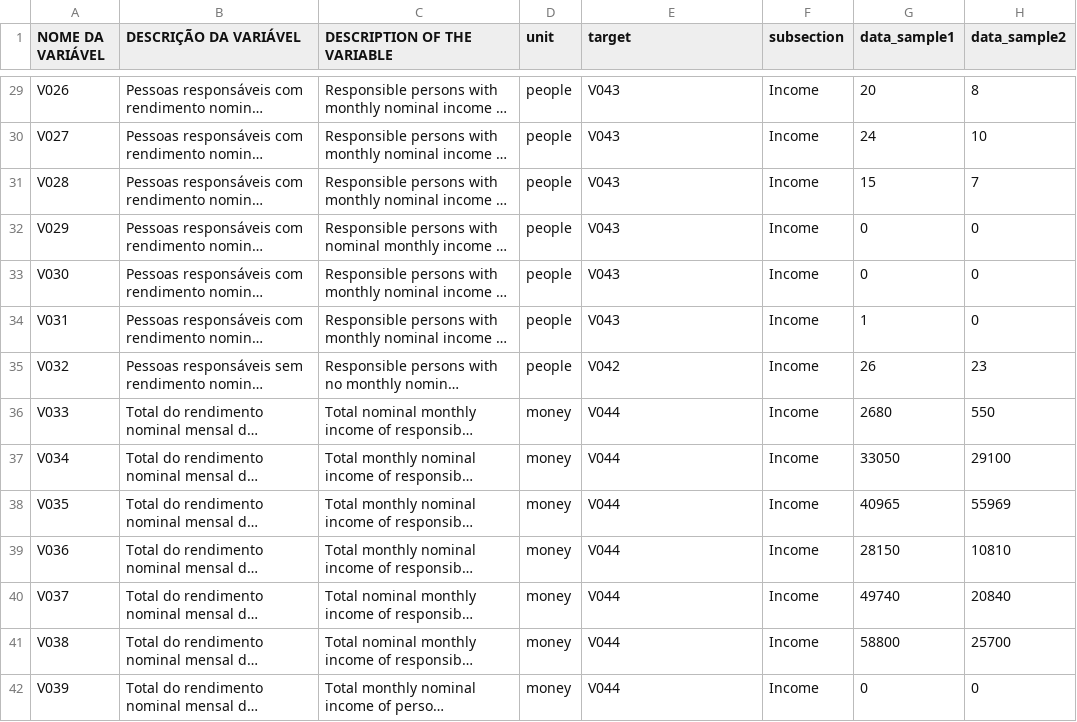
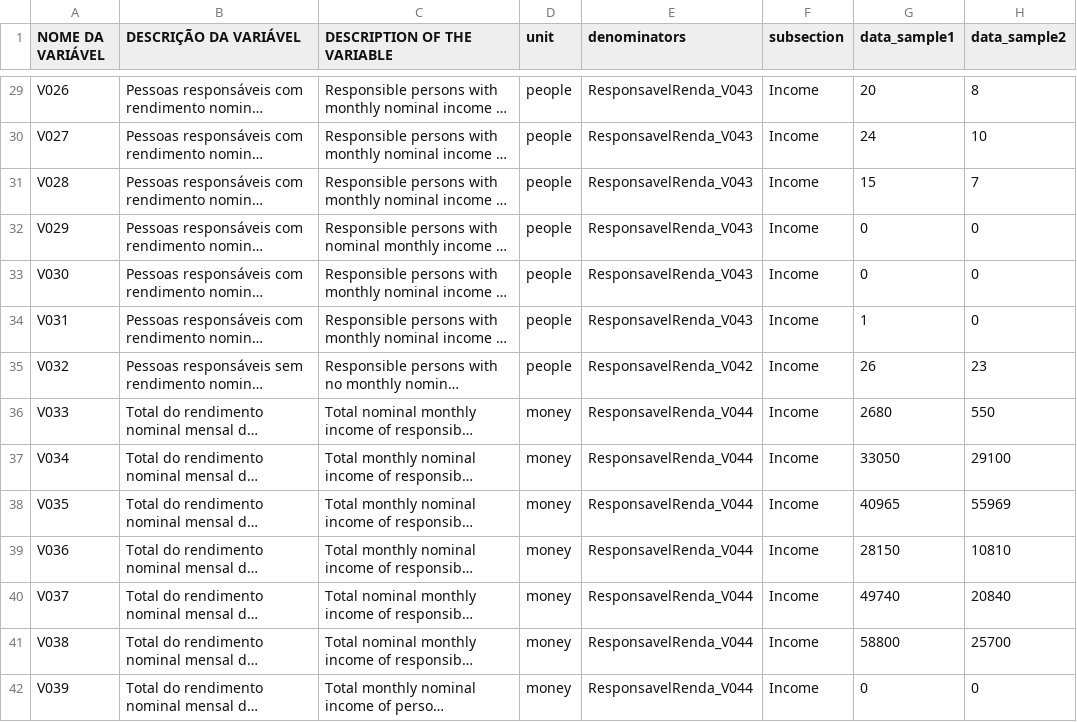
Before and after one commit to CartoDB/bigmetadata, a CSV file: tasks/br/meta/ResponsavelRenda.csv, drawn as a sheet; only a part is shown, gaps mark what is left out; long unchanged cells end in …; the diff covers the shown part only; the diff names each change by its address in the sheet, - before the commit and + after, or states it on an @@ line.

```diff
--- a/tasks/br/meta/ResponsavelRenda.csv
+++ b/tasks/br/meta/ResponsavelRenda.csv
-E1: target
+E1: denominators
-E29:E34 (denominators): V043
+E29:E34 (denominators): ResponsavelRenda_V043
-E35 (denominators): V042
+E35 (denominators): ResponsavelRenda_V042
-E36:E42 (denominators): V044
+E36:E42 (denominators): ResponsavelRenda_V044
```
Also changed, not shown: 118 edited cells elsewhere in this file, tasks/br/meta/Domicilio01.csv, tasks/br/meta/Entorno02.csv, 8 other files.
